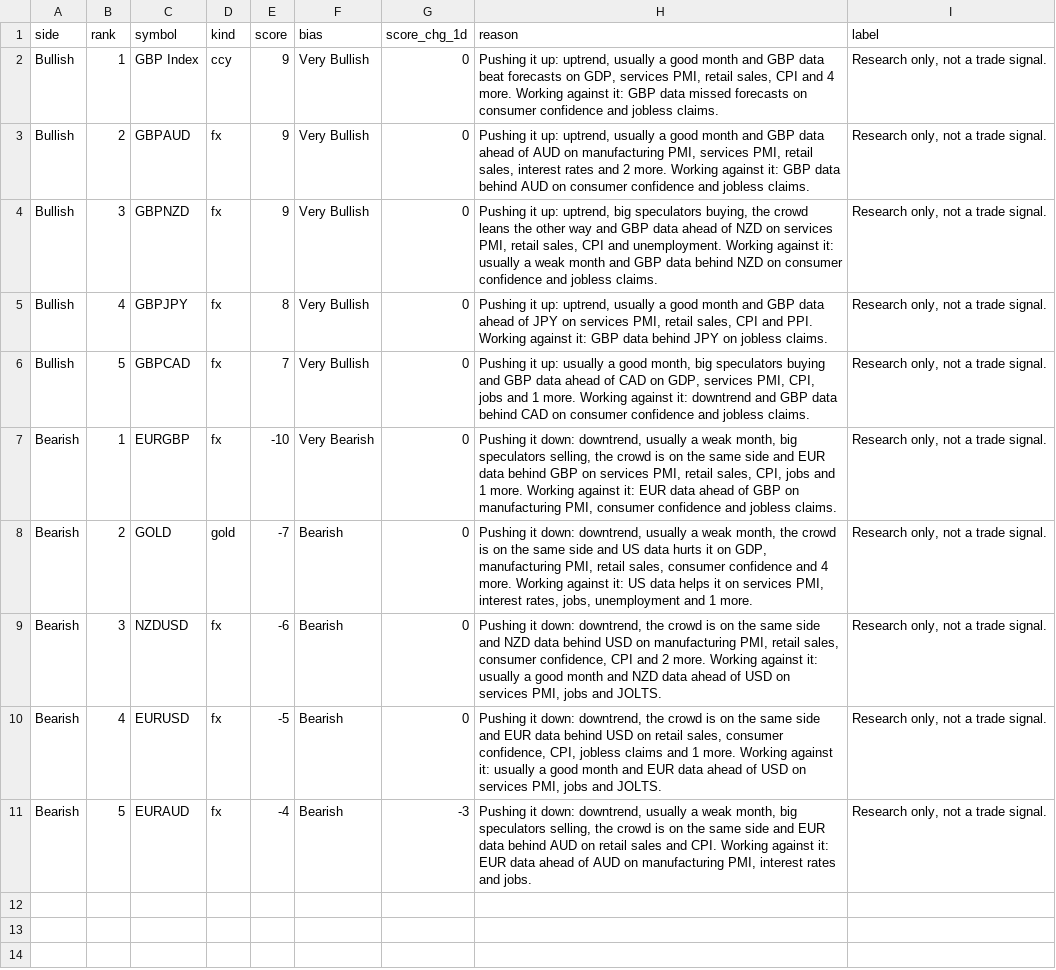
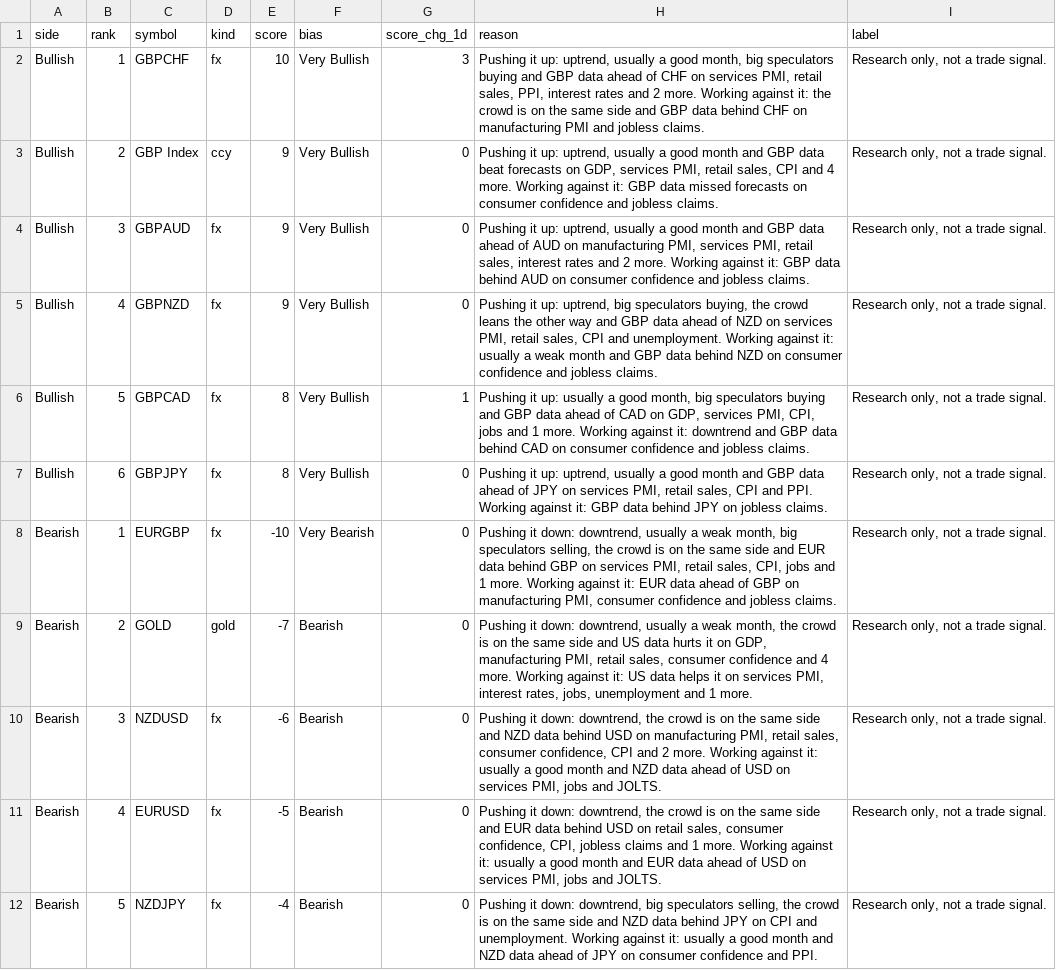
Before and after one commit to PatelNicknp/nicks-edge-dashboard, a CSV file: output/trade_ideas.csv, drawn as a sheet.

Commit message:
Update data 2026-11-03T15:04Z

```diff
--- a/output/trade_ideas.csv
+++ b/output/trade_ideas.csv
@@ -1,7 +1,8 @@
 side,rank,symbol,kind,score,bias,score_chg_1d,reason,label
-Bullish,1,GBP Index,ccy,9,Very Bullish,0,"Pushing it up: uptrend, usually a good month and GBP data beat forecasts on GDP, services PMI, retail sales, CPI and 4 more. Working against it: GBP data missed forecasts on consumer confidence and jobless claims.","Research only, not a trade signal."
-Bullish,2,GBPAUD,fx,9,Very Bullish,0,"Pushing it up: uptrend, usually a good month and GBP data ahead of AUD on manufacturing PMI, services PMI, retail sales, interest rates and 2 more. Working against it: GBP data behind AUD on consumer confidence and jobless claims.","Research only, not a trade signal."
-Bullish,3,GBPNZD,fx,9,Very Bullish,0,"Pushing it up: uptrend, big speculators buying, the crowd leans the other way and GBP data ahead of NZD on services PMI, retail sales, CPI and unemployment. Working against it: usually a weak month and GBP data behind NZD on consumer confidence and jobless claims.","Research only, not a trade signal."
-Bullish,4,GBPJPY,fx,8,Very Bullish,0,"Pushing it up: uptrend, usually a good month and GBP data ahead of JPY on services PMI, retail sales, CPI and PPI. Working against it: GBP data behind JPY on jobless claims.","Research only, not a trade signal."
-Bullish,5,GBPCAD,fx,7,Very Bullish,0,"Pushing it up: usually a good month, big speculators buying and GBP data ahead of CAD on GDP, services PMI, CPI, jobs and 1 more. Working against it: downtrend and GBP data behind CAD on consumer confidence and jobless claims.","Research only, not a trade signal."
+Bullish,1,GBPCHF,fx,10,Very Bullish,3,"Pushing it up: uptrend, usually a good month, big speculators buying and GBP data ahead of CHF on services PMI, retail sales, PPI, interest rates and 2 more. Working against it: the crowd is on the same side and GBP data behind CHF on manufacturing PMI and jobless claims.","Research only, not a trade signal."
+Bullish,2,GBP Index,ccy,9,Very Bullish,0,"Pushing it up: uptrend, usually a good month and GBP data beat forecasts on GDP, services PMI, retail sales, CPI and 4 more. Working against it: GBP data missed forecasts on consumer confidence and jobless claims.","Research only, not a trade signal."
+Bullish,3,GBPAUD,fx,9,Very Bullish,0,"Pushing it up: uptrend, usually a good month and GBP data ahead of AUD on manufacturing PMI, services PMI, retail sales, interest rates and 2 more. Working against it: GBP data behind AUD on consumer confidence and jobless claims.","Research only, not a trade signal."
+Bullish,4,GBPNZD,fx,9,Very Bullish,0,"Pushing it up: uptrend, big speculators buying, the crowd leans the other way and GBP data ahead of NZD on services PMI, retail sales, CPI and unemployment. Working against it: usually a weak month and GBP data behind NZD on consumer confidence and jobless claims.","Research only, not a trade signal."
+Bullish,5,GBPCAD,fx,8,Very Bullish,1,"Pushing it up: usually a good month, big speculators buying and GBP data ahead of CAD on GDP, services PMI, CPI, jobs and 1 more. Working against it: downtrend and GBP data behind CAD on consumer confidence and jobless claims.","Research only, not a trade signal."
+Bullish,6,GBPJPY,fx,8,Very Bullish,0,"Pushing it up: uptrend, usually a good month and GBP data ahead of JPY on services PMI, retail sales, CPI and PPI. Working against it: GBP data behind JPY on jobless claims.","Research only, not a trade signal."
 Bearish,1,EURGBP,fx,-10,Very Bearish,0,"Pushing it down: downtrend, usually a weak month, big speculators selling, the crowd is on the same side and EUR data behind GBP on services PMI, retail sales, CPI, jobs and 1 more. Working against it: EUR data ahead of GBP on manufacturing PMI, consumer confidence and jobless claims.","Research only, not a trade signal."
@@ -10,2 +11,2 @@ Bearish,3,NZDUSD,fx,-6,Bearish,0,"Pushing it down: downtrend, the crowd is on th
 Bearish,4,EURUSD,fx,-5,Bearish,0,"Pushing it down: downtrend, the crowd is on the same side and EUR data behind USD on retail sales, consumer confidence, CPI, jobless claims and 1 more. Working against it: usually a good month and EUR data ahead of USD on services PMI, jobs and JOLTS.","Research only, not a trade signal."
-Bearish,5,EURAUD,fx,-4,Bearish,-3,"Pushing it down: downtrend, usually a weak month, big speculators selling, the crowd is on the same side and EUR data behind AUD on retail sales and CPI. Working against it: EUR data ahead of AUD on manufacturing PMI, interest rates and jobs.","Research only, not a trade signal."
+Bearish,5,NZDJPY,fx,-4,Bearish,0,"Pushing it down: downtrend, big speculators selling, the crowd is on the same side and NZD data behind JPY on CPI and unemployment. Working against it: usually a good month and NZD data ahead of JPY on consumer confidence and PPI.","Research only, not a trade signal."
```
Also changed, not shown: data/forecast_log.csv, output/news_risk.csv, 30 other files.
